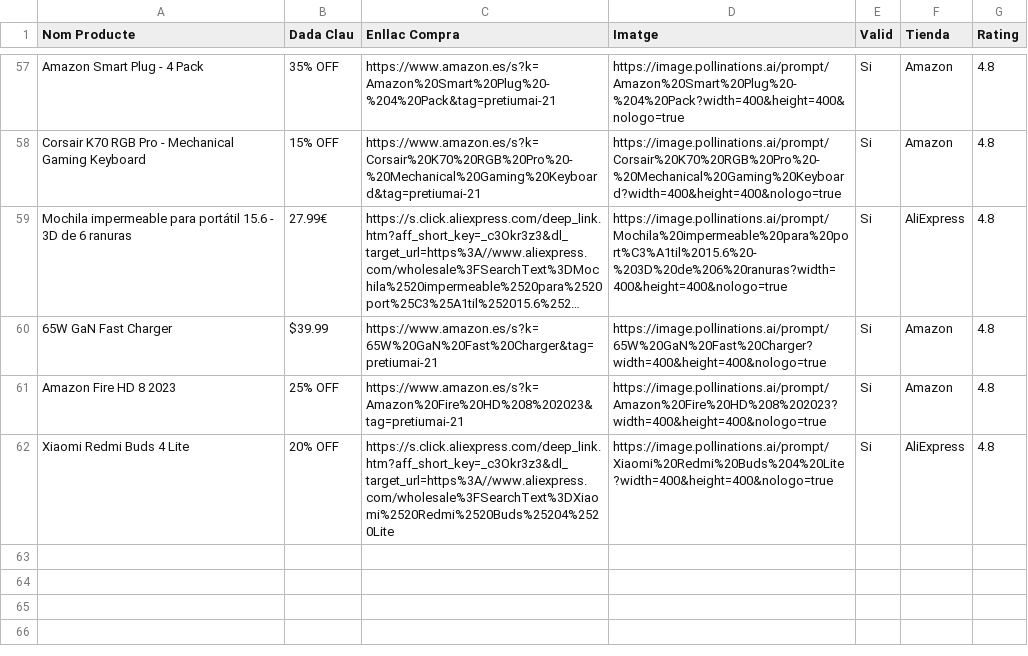
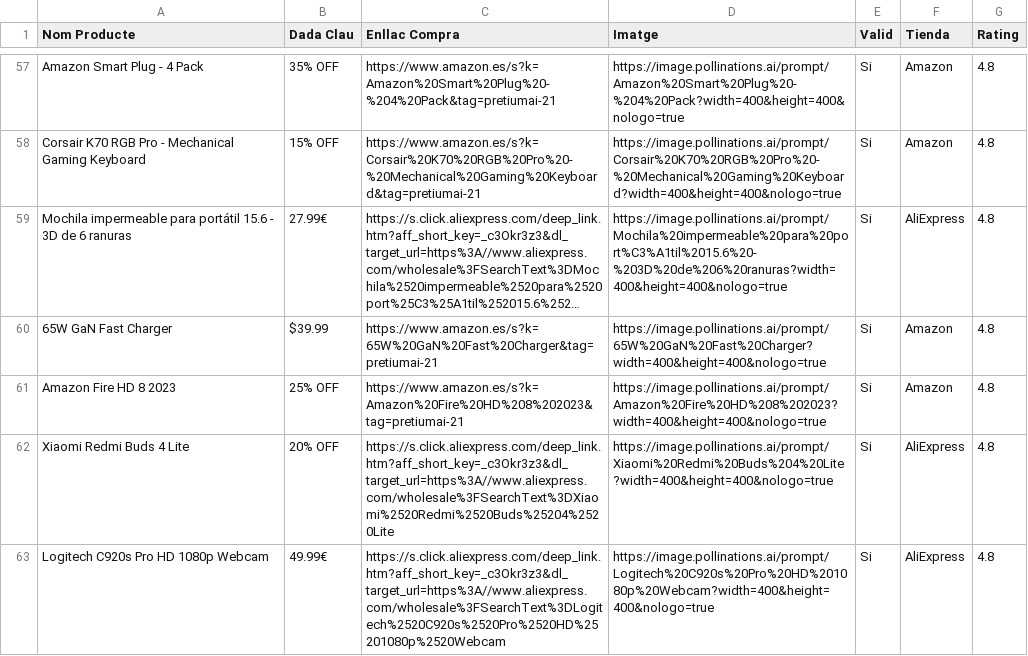
Before and after one commit to PretiumAI/pretiumai-shop, a CSV file: base_dades_final.csv, drawn as a sheet; only a part is shown, gaps mark what is left out; long unchanged cells end in …; the diff names each change by its address in the sheet, - before the commit and + after, or states it on an @@ line.

```diff
--- a/base_dades_final.csv
+++ b/base_dades_final.csv
+row 63: Logitech C920s Pro HD 1080p Webcam | 49.99€ | https://s.click.aliexpress.com/deep_link.htm?aff_short_key=_c3Okr3z3&dl_target_url=https%3A//www.aliexpress.com/wholesale%3FSearchText%3DLogitech%2520C920s%2520Pro%2520HD%25201080p%2520Webcam | https://image.pollinations.ai/prompt/Logitech%20C920s%20Pro%20HD%201080p%20Webcam?width=400&height=400&nologo=true | Si | AliExpress | 4.8
```
Also changed, not shown: 1 other file.
